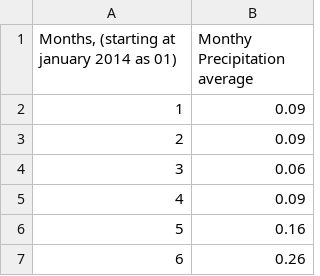
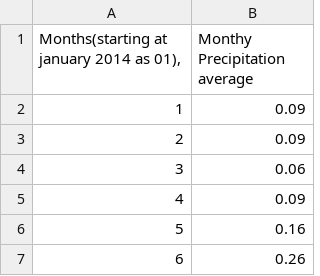
Before and after one commit to EdogCPS/Crop_Corp, a CSV file: ChicagoPrecipitationMonthlyData2014-2024.csv, drawn as a sheet; only a part is shown.

Commit message:
Update ChicagoPrecipitationMonthlyData2014-2024.csv

```diff
--- a/ChicagoPrecipitationMonthlyData2014-2024.csv
+++ b/ChicagoPrecipitationMonthlyData2014-2024.csv
@@ -1,2 +1,2 @@
-Months, (starting at january 2014 as 01)	Monthy Precipitation average
+Months(starting at january 2014 as 01),	Monthy Precipitation average
 1	0.09
```
